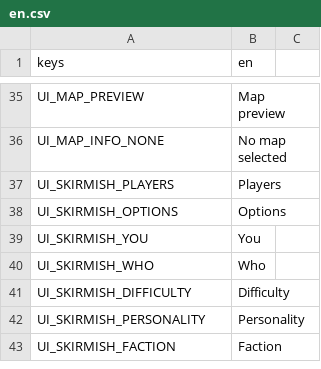
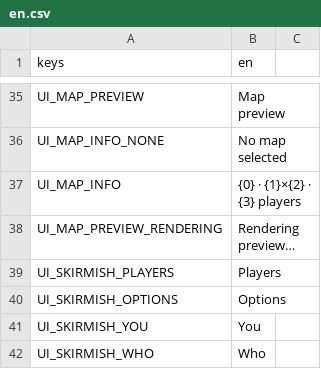
Before and after one commit to MidoMiddle/Red-Alert-2-godot-muiltiplayer-not-original, a CSV file: game/localization/en.csv, drawn as a sheet; only a part is shown, gaps mark what is left out; the shorter side is filled out with more unchanged rows; the diff names each change by its address in the sheet, - before the commit and + after, or states it on an @@ line.

```diff
--- a/game/localization/en.csv
+++ b/game/localization/en.csv
+row 37: UI_MAP_INFO | {0} · {1}×{2} · {3} players
+row 38: UI_MAP_PREVIEW_RENDERING | Rendering preview…
```
Also changed, not shown: 14 other files.
